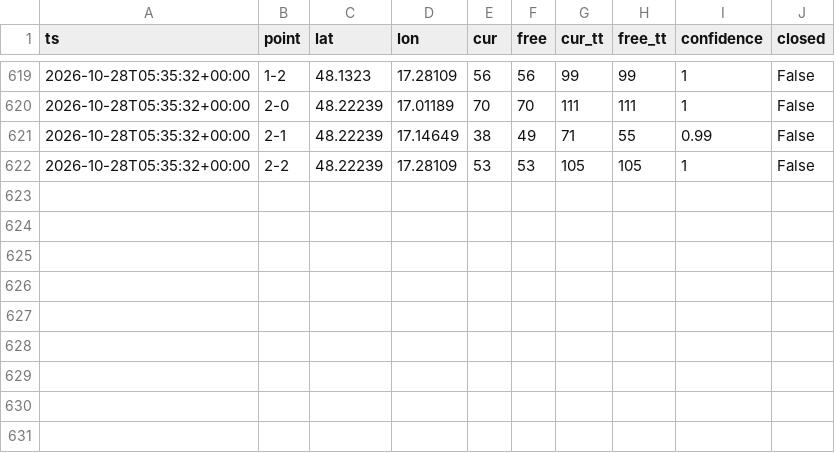
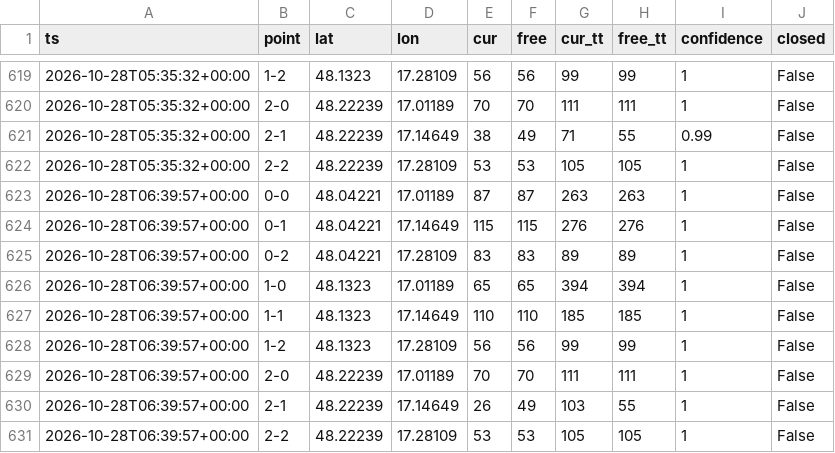
Before and after one commit to lalasonycierny/ba-livetraffic, a CSV file: data/flow.csv, drawn as a sheet; only a part is shown, gaps mark what is left out; the diff names each change by its address in the sheet, - before the commit and + after, or states it on an @@ line.

```diff
--- a/data/flow.csv
+++ b/data/flow.csv
+row 623: 2026-10-28T06:39:57+00:00 | 0-0 | 48.04221 | 17.01189 | 87 | 87 | 263 | 263 | 1 | False
+row 624: 2026-10-28T06:39:57+00:00 | 0-1 | 48.04221 | 17.14649 | 115 | 115 | 276 | 276 | 1 | False
+row 625: 2026-10-28T06:39:57+00:00 | 0-2 | 48.04221 | 17.28109 | 83 | 83 | 89 | 89 | 1 | False
+row 626: 2026-10-28T06:39:57+00:00 | 1-0 | 48.1323 | 17.01189 | 65 | 65 | 394 | 394 | 1 | False
+row 627: 2026-10-28T06:39:57+00:00 | 1-1 | 48.1323 | 17.14649 | 110 | 110 | 185 | 185 | 1 | False
+row 628: 2026-10-28T06:39:57+00:00 | 1-2 | 48.1323 | 17.28109 | 56 | 56 | 99 | 99 | 1 | False
+row 629: 2026-10-28T06:39:57+00:00 | 2-0 | 48.22239 | 17.01189 | 70 | 70 | 111 | 111 | 1 | False
+row 630: 2026-10-28T06:39:57+00:00 | 2-1 | 48.22239 | 17.14649 | 26 | 49 | 103 | 55 | 1 | False
+row 631: 2026-10-28T06:39:57+00:00 | 2-2 | 48.22239 | 17.28109 | 53 | 53 | 105 | 105 | 1 | False
```
Also changed, not shown: 1 other file.
